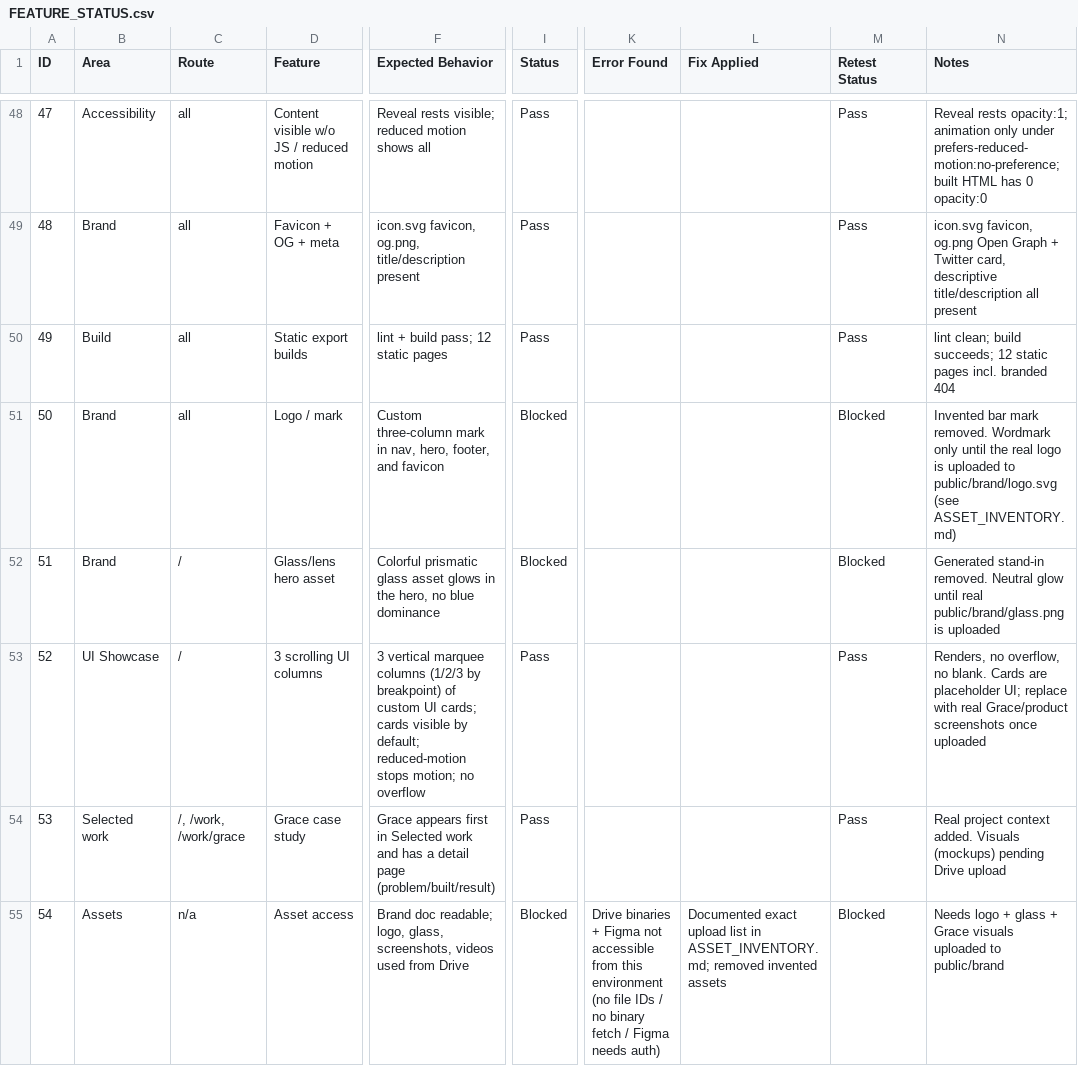
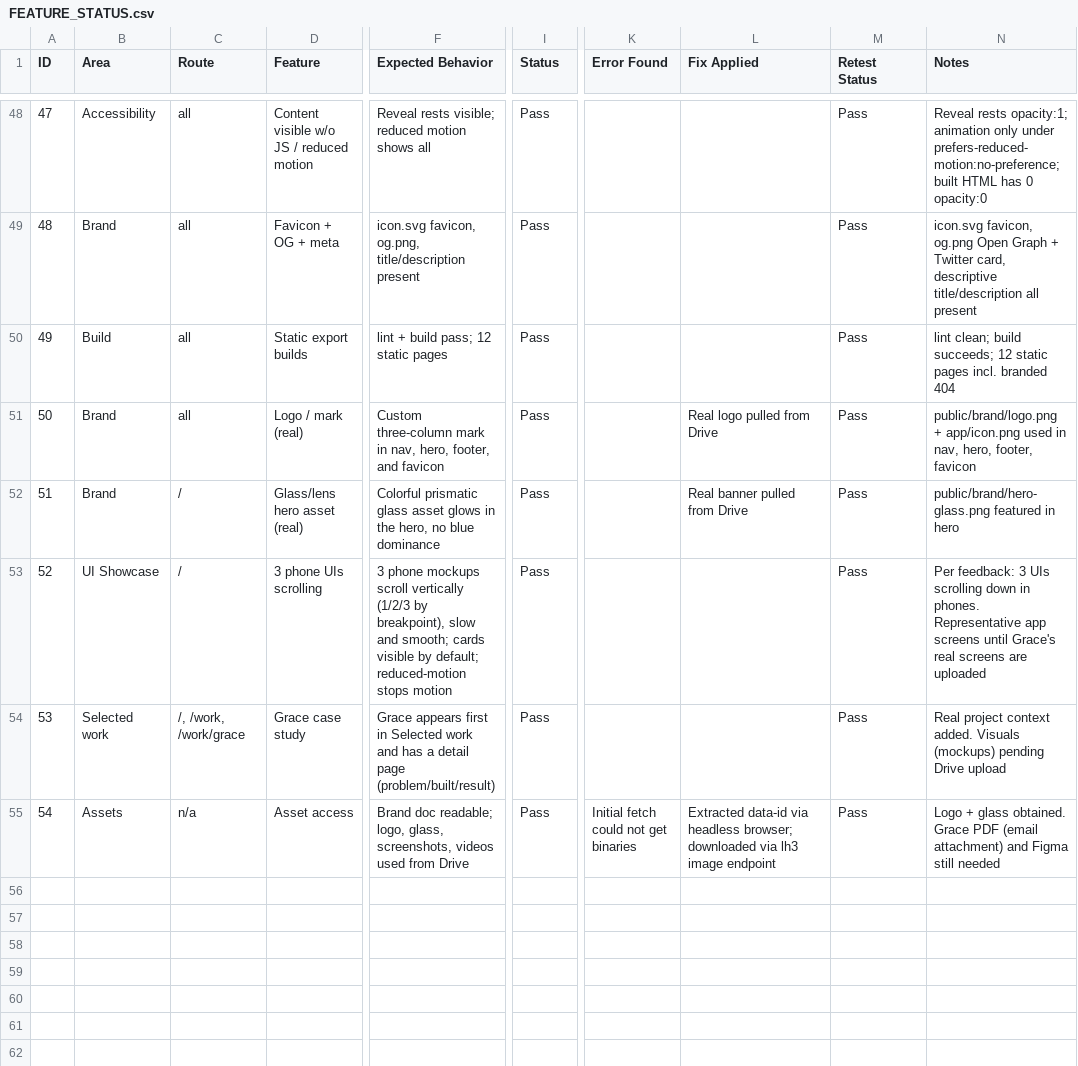
Before and after one commit to povssam/execution-labs-web, a CSV file: docs/FEATURE_STATUS.csv, drawn as a sheet; only a part is shown, gaps mark what is left out; the diff names each change by its address in the sheet, - before the commit and + after, or states it on an @@ line.

```diff
--- a/docs/FEATURE_STATUS.csv
+++ b/docs/FEATURE_STATUS.csv
-D51 (Feature): Logo / mark
+D51 (Feature): Logo / mark (real)
-I51:I52 (Status): Blocked
+I51:I52 (Status): Pass
-L51 (Fix Applied): (empty)
+L51 (Fix Applied): Real logo pulled from Drive
-M51:M52 (Retest Status): Blocked
+M51:M52 (Retest Status): Pass
-N51 (Notes): Invented bar mark removed. Wordmark only until the real logo is uploaded to public/brand/logo.svg (see ASSET_INVENTORY.md)
+N51 (Notes): public/brand/logo.png + app/icon.png used in nav, hero, footer, favicon
-D52 (Feature): Glass/lens hero asset
+D52 (Feature): Glass/lens hero asset (real)
-L52 (Fix Applied): (empty)
+L52 (Fix Applied): Real banner pulled from Drive
-N52 (Notes): Generated stand-in removed. Neutral glow until real public/brand/glass.png is uploaded
+N52 (Notes): public/brand/hero-glass.png featured in hero
-D53 (Feature): 3 scrolling UI columns
+D53 (Feature): 3 phone UIs scrolling
-F53 (Expected Behavior): 3 vertical marquee columns (1/2/3 by breakpoint) of custom UI cards; cards visible by default; reduced-motion stops motion; no overflow
+F53 (Expected Behavior): 3 phone mockups scroll vertically (1/2/3 by breakpoint), slow and smooth; cards visible by default; reduced-motion stops motion
-N53 (Notes): Renders, no overflow, no blank. Cards are placeholder UI; replace with real Grace/product screenshots once uploaded
+N53 (Notes): Per feedback: 3 UIs scrolling down in phones. Representative app screens until Grace's real screens are uploaded
-I55 (Status): Blocked
+I55 (Status): Pass
-K55 (Error Found): Drive binaries + Figma not accessible from this environment (no file IDs / no binary fetch / Figma needs auth)
+K55 (Error Found): Initial fetch could not get binaries
-L55 (Fix Applied): Documented exact upload list in ASSET_INVENTORY.md; removed invented assets
+L55 (Fix Applied): Extracted data-id via headless browser; downloaded via lh3 image endpoint
-M55 (Retest Status): Blocked
+M55 (Retest Status): Pass
-N55 (Notes): Needs logo + glass + Grace visuals uploaded to public/brand
+N55 (Notes): Logo + glass obtained. Grace PDF (email attachment) and Figma still needed
```
Also changed, not shown: 13 other files.
